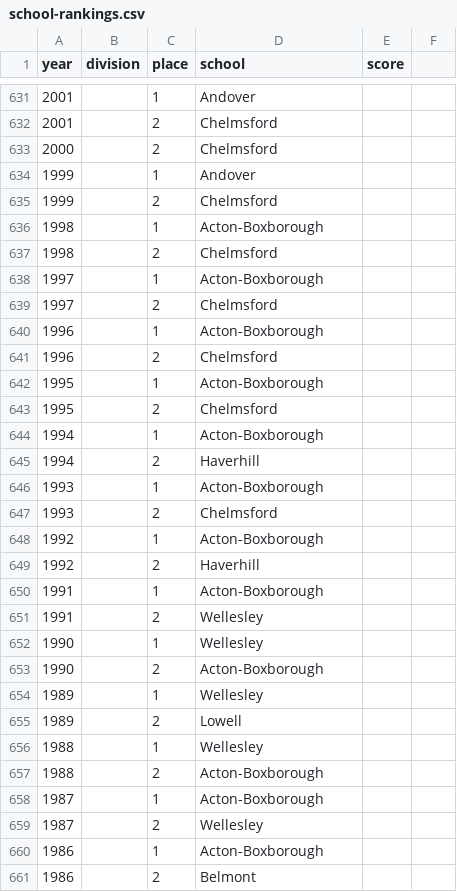
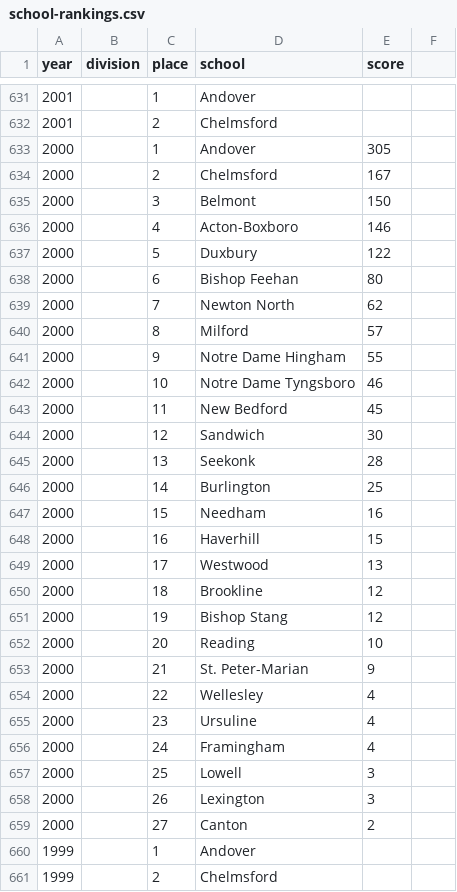
Before and after one commit to needhamswive/needhamswive.github.io, a CSV file: _data/high-school/archives/fall/girls/meet-results/championships/states/school-rankings.csv, drawn as a sheet; only a part is shown, gaps mark what is left out; the shorter side is filled out with more unchanged rows; the diff covers the shown part only.

Commit message:
2000 fall girls state rankings

```diff
--- a/_data/high-school/archives/fall/girls/meet-results/championships/states/school-rankings.csv
+++ b/_data/high-school/archives/fall/girls/meet-results/championships/states/school-rankings.csv
@@ -632,3 +632,29 @@ year,division,place,school,score
 2001, ,2,Chelmsford
-2000, ,2,Chelmsford
+2000, ,1,Andover,305
+2000, ,2,Chelmsford,167
+2000, ,3,Belmont,150
+2000, ,4,Acton-Boxboro,146
+2000, ,5,Duxbury,122
+2000, ,6,Bishop Feehan,80
+2000, ,7,Newton North,62
+2000, ,8,Milford,57
+2000, ,9,Notre Dame Hingham,55
+2000, ,10,Notre Dame Tyngsboro,46
+2000, ,11,New Bedford,45
+2000, ,12,Sandwich,30
+2000, ,13,Seekonk,28
+2000, ,14,Burlington,25
+2000, ,15,Needham,16
+2000, ,16,Haverhill,15
+2000, ,17,Westwood,13
+2000, ,18,Brookline,12
+2000, ,19,Bishop Stang,12
+2000, ,20,Reading,10
+2000, ,21,St. Peter-Marian,9
+2000, ,22,Wellesley,4
+2000, ,23,Ursuline,4
+2000, ,24,Framingham,4
+2000, ,25,Lowell,3
+2000, ,26,Lexington,3
+2000, ,27,Canton,2
 1999, ,1,Andover
```
Also changed, not shown: 8 edited cells elsewhere in this file, _data/high-school/archives/sources/miaa-swimmingworld.tsv.
